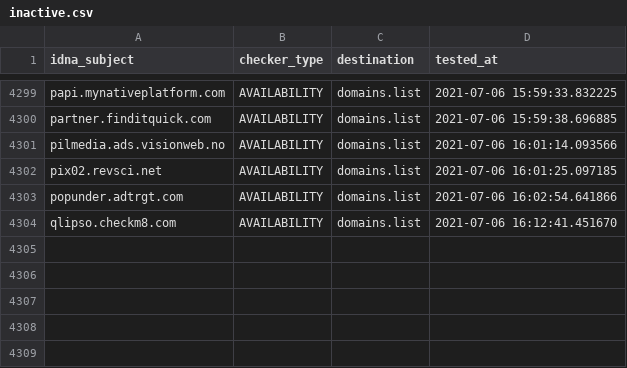
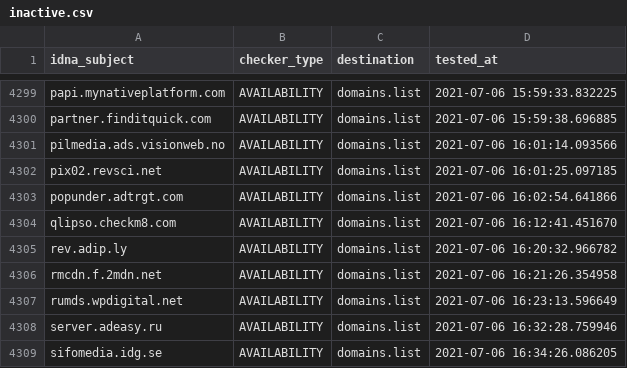
Before and after one commit to Ultimate-Hosts-Blacklist/cameleon_at_sysctl.org, a CSV file: .pyfunceble/inactive.csv, drawn as a sheet; only a part is shown, gaps mark what is left out.

```diff
--- a/.pyfunceble/inactive.csv
+++ b/.pyfunceble/inactive.csv
@@ -4304 +4304,6 @@ popunder.adtrgt.com,AVAILABILITY,domains.list,2021-07-06 16:02:54.641866
 qlipso.checkm8.com,AVAILABILITY,domains.list,2021-07-06 16:12:41.451670
+rev.adip.ly,AVAILABILITY,domains.list,2021-07-06 16:20:32.966782
+rmcdn.f.2mdn.net,AVAILABILITY,domains.list,2021-07-06 16:21:26.354958
+rumds.wpdigital.net,AVAILABILITY,domains.list,2021-07-06 16:23:13.596649
+server.adeasy.ru,AVAILABILITY,domains.list,2021-07-06 16:32:28.759946
+sifomedia.idg.se,AVAILABILITY,domains.list,2021-07-06 16:34:26.086205
```
Also changed, not shown: 13 other files.
